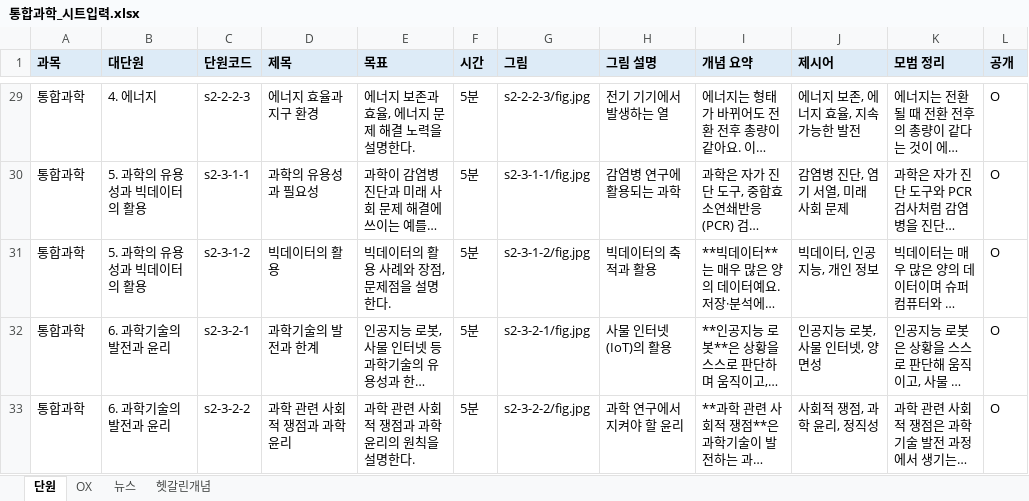
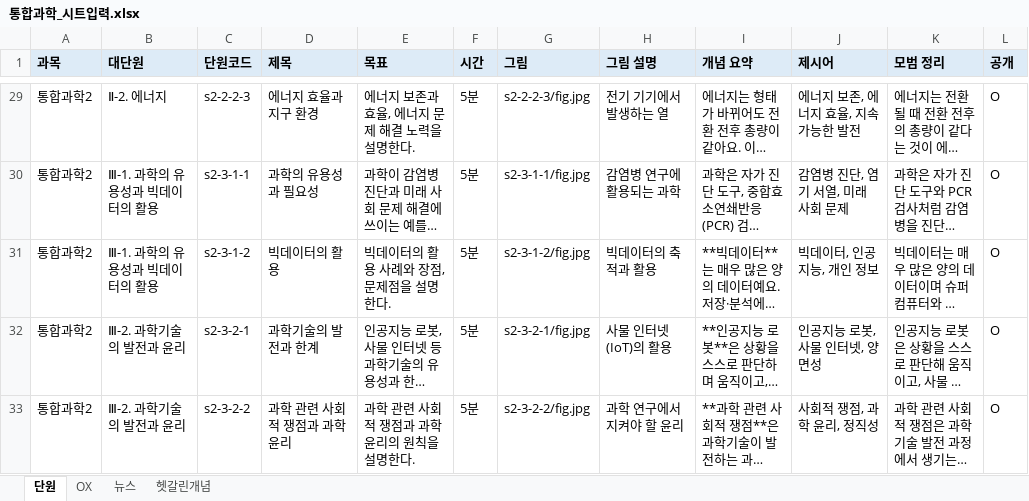
Before and after one commit to earth516/sj-hub, an Excel workbook: sheet-import/통합과학_시트입력.xlsx, sheet 단원, drawn as a sheet; only a part is shown, gaps mark what is left out; long unchanged cells end in …; values as stored, in another font and other column widths than the file's, no borders; the diff covers the shown part only; the diff names each change by its address in the sheet, - before the commit and + after, or states it on an @@ line.

```diff
--- a/sheet-import/통합과학_시트입력.xlsx (sheet 단원)
+++ b/sheet-import/통합과학_시트입력.xlsx (sheet 단원)
-A29:A33 (과목): 통합과학
+A29:A33 (과목): 통합과학2
-B29 (대단원): 4. 에너지
+B29 (대단원): Ⅱ-2. 에너지
-B30:B31 (대단원): 5. 과학의 유용성과 빅데이터의 활용
+B30:B31 (대단원): Ⅲ-1. 과학의 유용성과 빅데이터의 활용
-B32:B33 (대단원): 6. 과학기술의 발전과 윤리
+B32:B33 (대단원): Ⅲ-2. 과학기술의 발전과 윤리
```
Also changed, not shown: 38 edited cells elsewhere in this sheet, 3 other files.
